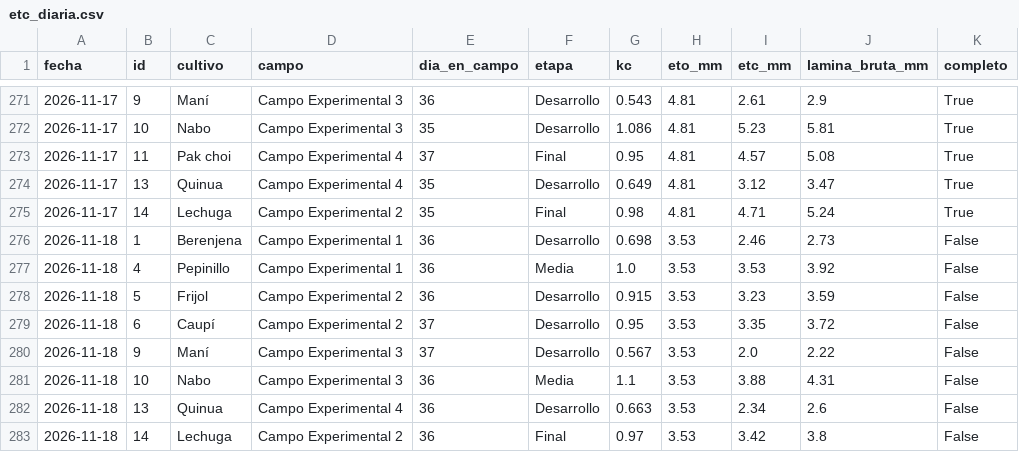
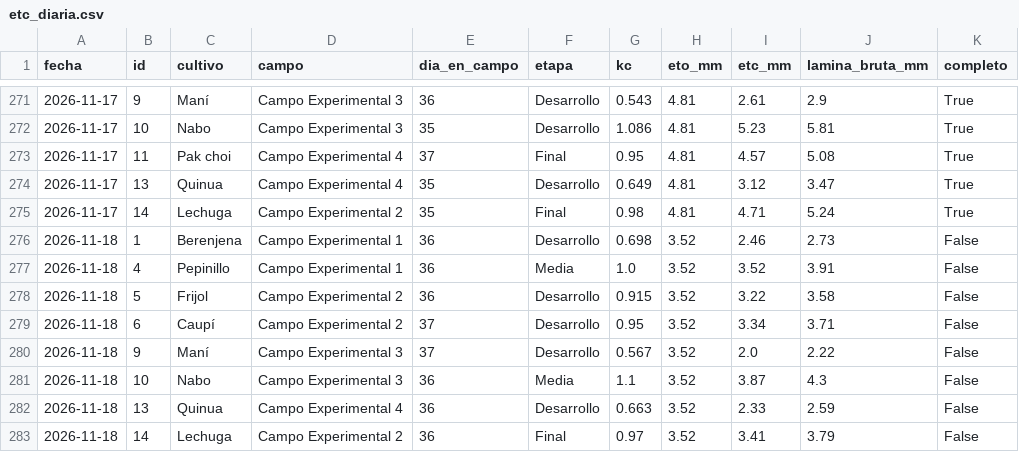
Before and after one commit to henryayalachully12-alt/cecasp, a CSV file: data/etc_diaria.csv, drawn as a sheet; only a part is shown, gaps mark what is left out.

```diff
--- a/data/etc_diaria.csv
+++ b/data/etc_diaria.csv
@@ -275,9 +275,9 @@ fecha,id,cultivo,campo,dia_en_campo,etapa,kc,eto_mm,etc_mm,lamina_bruta_mm,compl
 2026-11-17,14,Lechuga,Campo Experimental 2,35,Final,0.98,4.81,4.71,5.24,True
-2026-11-18,1,Berenjena,Campo Experimental 1,36,Desarrollo,0.698,3.53,2.46,2.73,False
-2026-11-18,4,Pepinillo,Campo Experimental 1,36,Media,1.0,3.53,3.53,3.92,False
-2026-11-18,5,Frijol,Campo Experimental 2,36,Desarrollo,0.915,3.53,3.23,3.59,False
-2026-11-18,6,Caupí,Campo Experimental 2,37,Desarrollo,0.95,3.53,3.35,3.72,False
-2026-11-18,9,Maní,Campo Experimental 3,37,Desarrollo,0.567,3.53,2.0,2.22,False
-2026-11-18,10,Nabo,Campo Experimental 3,36,Media,1.1,3.53,3.88,4.31,False
-2026-11-18,13,Quinua,Campo Experimental 4,36,Desarrollo,0.663,3.53,2.34,2.6,False
-2026-11-18,14,Lechuga,Campo Experimental 2,36,Final,0.97,3.53,3.42,3.8,False
+2026-11-18,1,Berenjena,Campo Experimental 1,36,Desarrollo,0.698,3.52,2.46,2.73,False
+2026-11-18,4,Pepinillo,Campo Experimental 1,36,Media,1.0,3.52,3.52,3.91,False
+2026-11-18,5,Frijol,Campo Experimental 2,36,Desarrollo,0.915,3.52,3.22,3.58,False
+2026-11-18,6,Caupí,Campo Experimental 2,37,Desarrollo,0.95,3.52,3.34,3.71,False
+2026-11-18,9,Maní,Campo Experimental 3,37,Desarrollo,0.567,3.52,2.0,2.22,False
+2026-11-18,10,Nabo,Campo Experimental 3,36,Media,1.1,3.52,3.87,4.3,False
+2026-11-18,13,Quinua,Campo Experimental 4,36,Desarrollo,0.663,3.52,2.33,2.59,False
+2026-11-18,14,Lechuga,Campo Experimental 2,36,Final,0.97,3.52,3.41,3.79,False
```
Also changed, not shown: data/diario.csv, 2 other files.
